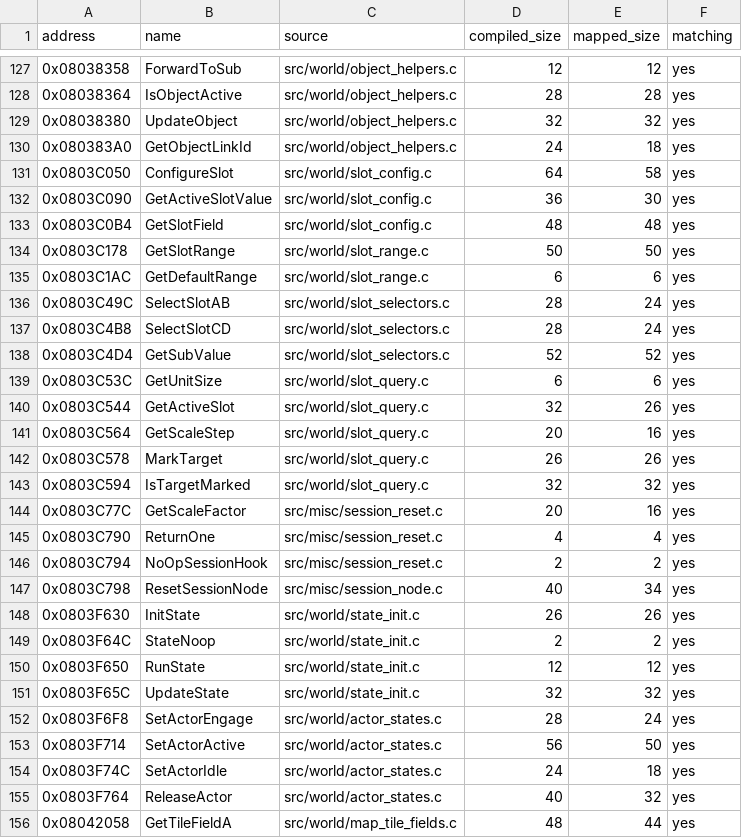
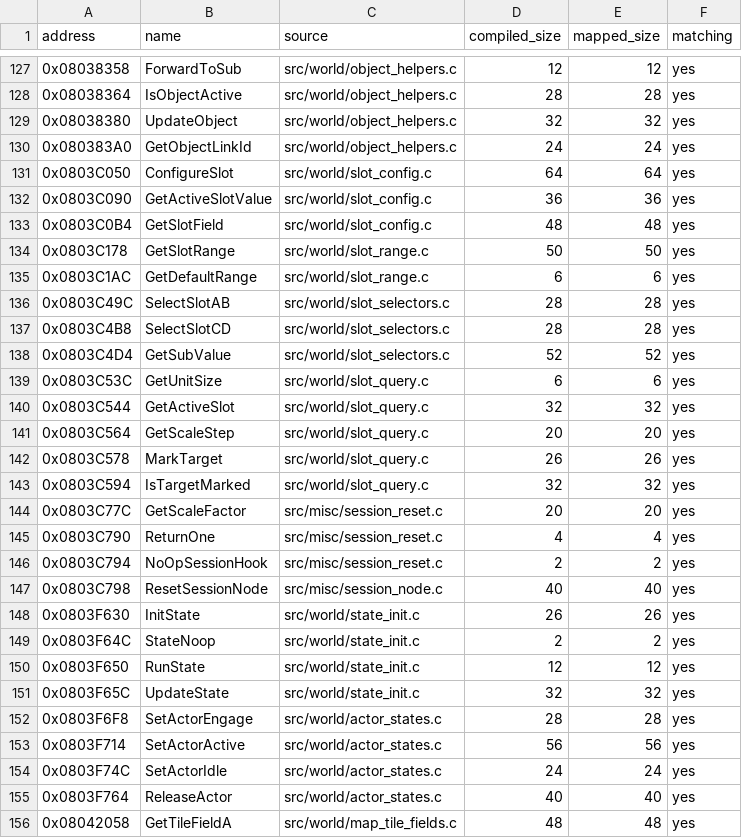
Before and after one commit to ahm3texe/gta-advance, a CSV file: data/c_sources.csv, drawn as a sheet; only a part is shown, gaps mark what is left out; the diff covers the shown part only.

```diff
--- a/data/c_sources.csv
+++ b/data/c_sources.csv
@@ -129,5 +129,5 @@ address,name,source,compiled_size,mapped_size,matching
 0x08038380,UpdateObject,src/world/object_helpers.c,32,32,yes
-0x080383A0,GetObjectLinkId,src/world/object_helpers.c,24,18,yes
-0x0803C050,ConfigureSlot,src/world/slot_config.c,64,58,yes
-0x0803C090,GetActiveSlotValue,src/world/slot_config.c,36,30,yes
+0x080383A0,GetObjectLinkId,src/world/object_helpers.c,24,24,yes
+0x0803C050,ConfigureSlot,src/world/slot_config.c,64,64,yes
+0x0803C090,GetActiveSlotValue,src/world/slot_config.c,36,36,yes
 0x0803C0B4,GetSlotField,src/world/slot_config.c,48,48,yes
@@ -135,14 +135,14 @@ address,name,source,compiled_size,mapped_size,matching
 0x0803C1AC,GetDefaultRange,src/world/slot_range.c,6,6,yes
-0x0803C49C,SelectSlotAB,src/world/slot_selectors.c,28,24,yes
-0x0803C4B8,SelectSlotCD,src/world/slot_selectors.c,28,24,yes
+0x0803C49C,SelectSlotAB,src/world/slot_selectors.c,28,28,yes
+0x0803C4B8,SelectSlotCD,src/world/slot_selectors.c,28,28,yes
 0x0803C4D4,GetSubValue,src/world/slot_selectors.c,52,52,yes
 0x0803C53C,GetUnitSize,src/world/slot_query.c,6,6,yes
-0x0803C544,GetActiveSlot,src/world/slot_query.c,32,26,yes
-0x0803C564,GetScaleStep,src/world/slot_query.c,20,16,yes
+0x0803C544,GetActiveSlot,src/world/slot_query.c,32,32,yes
+0x0803C564,GetScaleStep,src/world/slot_query.c,20,20,yes
 0x0803C578,MarkTarget,src/world/slot_query.c,26,26,yes
 0x0803C594,IsTargetMarked,src/world/slot_query.c,32,32,yes
-0x0803C77C,GetScaleFactor,src/misc/session_reset.c,20,16,yes
+0x0803C77C,GetScaleFactor,src/misc/session_reset.c,20,20,yes
 0x0803C790,ReturnOne,src/misc/session_reset.c,4,4,yes
 0x0803C794,NoOpSessionHook,src/misc/session_reset.c,2,2,yes
-0x0803C798,ResetSessionNode,src/misc/session_node.c,40,34,yes
+0x0803C798,ResetSessionNode,src/misc/session_node.c,40,40,yes
 0x0803F630,InitState,src/world/state_init.c,26,26,yes
@@ -151,6 +151,6 @@ address,name,source,compiled_size,mapped_size,matching
 0x0803F65C,UpdateState,src/world/state_init.c,32,32,yes
-0x0803F6F8,SetActorEngage,src/world/actor_states.c,28,24,yes
-0x0803F714,SetActorActive,src/world/actor_states.c,56,50,yes
-0x0803F74C,SetActorIdle,src/world/actor_states.c,24,18,yes
-0x0803F764,ReleaseActor,src/world/actor_states.c,40,32,yes
-0x08042058,GetTileFieldA,src/world/map_tile_fields.c,48,44,yes
+0x0803F6F8,SetActorEngage,src/world/actor_states.c,28,28,yes
+0x0803F714,SetActorActive,src/world/actor_states.c,56,56,yes
+0x0803F74C,SetActorIdle,src/world/actor_states.c,24,24,yes
+0x0803F764,ReleaseActor,src/world/actor_states.c,40,40,yes
+0x08042058,GetTileFieldA,src/world/map_tile_fields.c,48,48,yes
```
Also changed, not shown: 95 edited cells elsewhere in this file, data/work_queue.csv, 2 other files.
